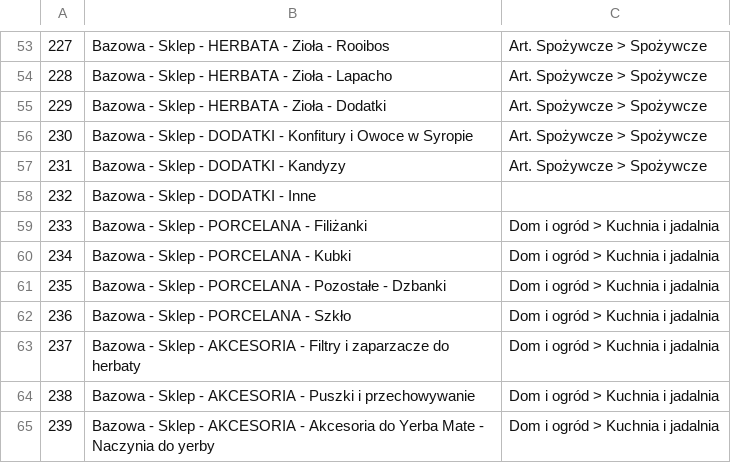
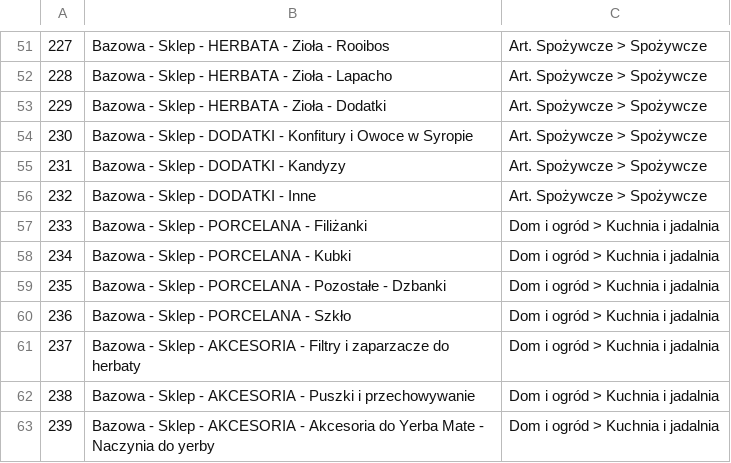
Before and after one commit to pogasanov/thegateway, a CSV file: prestashop_pkg/prestashop/category_mappings_teaclub_com_pl.csv, drawn as a sheet; only a part is shown, gaps mark what is left out; the diff covers the shown part only.

```diff
--- a/prestashop_pkg/prestashop/category_mappings_teaclub_com_pl.csv
+++ b/prestashop_pkg/prestashop/category_mappings_teaclub_com_pl.csv
@@ -57,3 +55,3 @@
 231,Bazowa - Sklep - DODATKI - Kandyzy,Art. Spożywcze > Spożywcze
-232,Bazowa - Sklep - DODATKI - Inne,
+232,Bazowa - Sklep - DODATKI - Inne,Art. Spożywcze > Spożywcze
 233,Bazowa - Sklep - PORCELANA - Filiżanki,Dom i ogród > Kuchnia i jadalnia
```
Also changed, not shown: 1 added row, 3 removed rows and 11 edited cells elsewhere in this file, prestashop_pkg/prestashop/category_mappings_nouveau_pl.csv.
